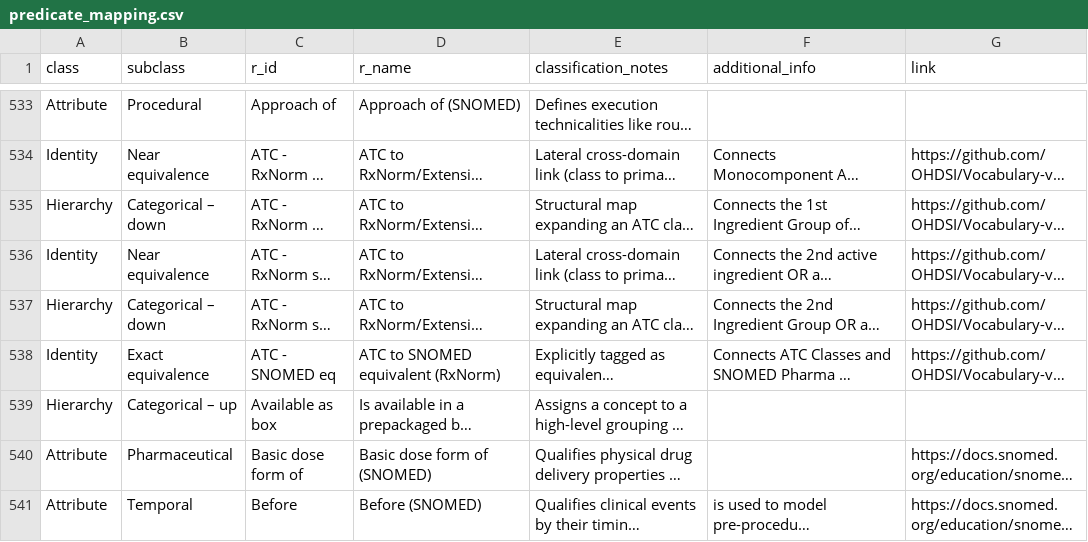
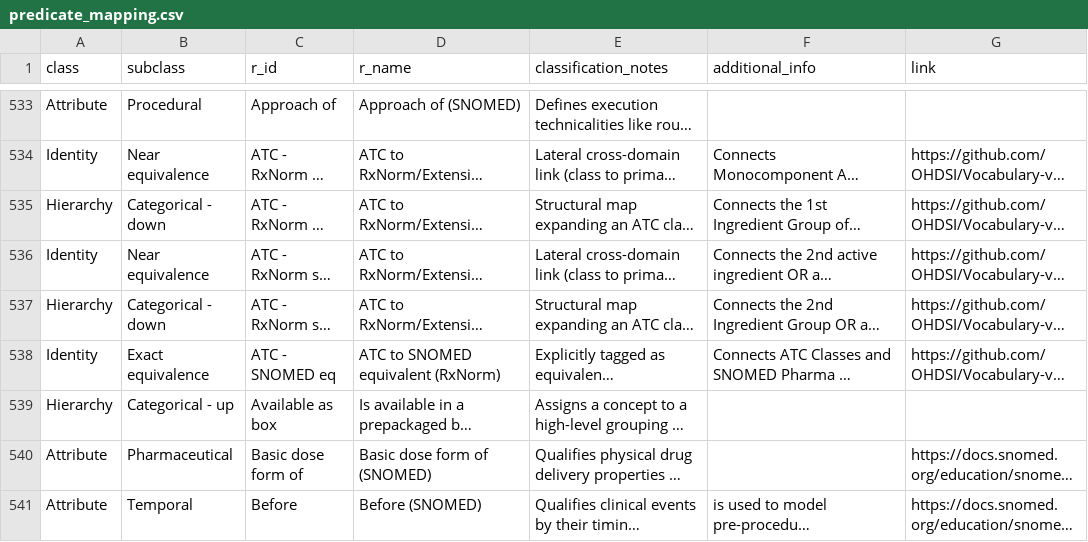
Before and after one commit to AustralianCancerDataNetwork/omop-graph, a CSV file: src/omop_graph/data/predicate_mapping.csv, drawn as a sheet; only a part is shown, gaps mark what is left out; long unchanged cells end in …; the diff covers the shown part only; the diff names each change by its address in the sheet, - before the commit and + after, or states it on an @@ line.

```diff
--- a/src/omop_graph/data/predicate_mapping.csv
+++ b/src/omop_graph/data/predicate_mapping.csv
-B535 (subclass): Categorical – down
+B535 (subclass): Categorical - down
-B537 (subclass): Categorical – down
+B537 (subclass): Categorical - down
-B539 (subclass): Categorical – up
+B539 (subclass): Categorical - up
```
Also changed, not shown: 60 edited cells elsewhere in this file, 10 other files.
